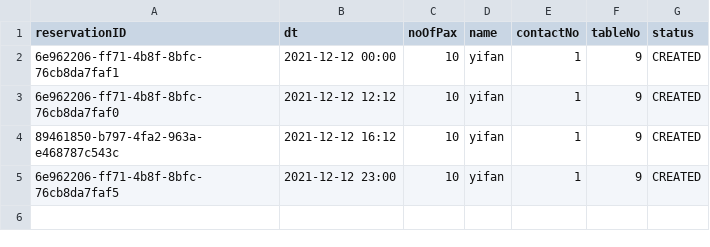
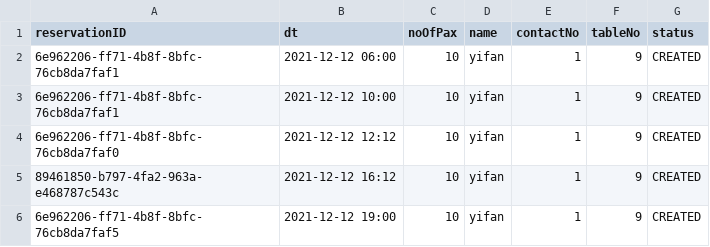
Before and after one commit to cyiafn/OOP-Restaurant, a CSV file: csv/Reservation.csv, drawn as a sheet.

Commit message:
Refactored checkAvail, included color themeing on print, abstracted out UI for reservation

```diff
--- a/csv/Reservation.csv
+++ b/csv/Reservation.csv
@@ -1,5 +1,6 @@
 reservationID;dt;noOfPax;name;contactNo;tableNo;status
-6e962206-ff71-4b8f-8bfc-76cb8da7faf1;2021-12-12 00:00;10;yifan;1;9;CREATED
+6e962206-ff71-4b8f-8bfc-76cb8da7faf1;2021-12-12 06:00;10;yifan;1;9;CREATED
+6e962206-ff71-4b8f-8bfc-76cb8da7faf1;2021-12-12 10:00;10;yifan;1;9;CREATED
 6e962206-ff71-4b8f-8bfc-76cb8da7faf0;2021-12-12 12:12;10;yifan;1;9;CREATED
 89461850-b797-4fa2-963a-e468787c543c;2021-12-12 16:12;10;yifan;1;9;CREATED
-6e962206-ff71-4b8f-8bfc-76cb8da7faf5;2021-12-12 23:00;10;yifan;1;9;CREATED
+6e962206-ff71-4b8f-8bfc-76cb8da7faf5;2021-12-12 19:00;10;yifan;1;9;CREATED
```
Also changed, not shown: 5 other files.
